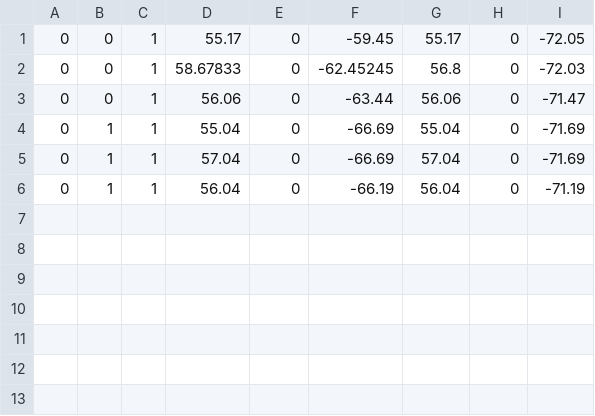
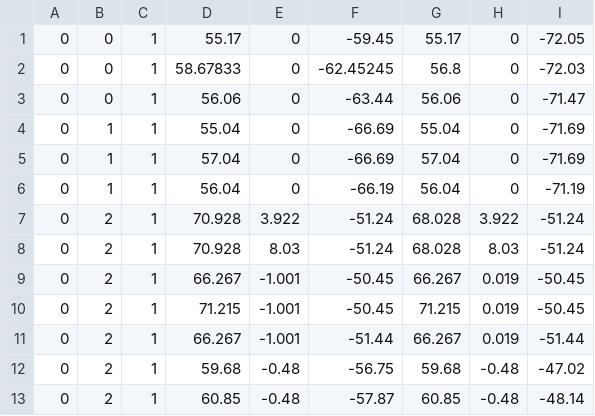
Before and after one commit to namakemono1911/Conchilf, a CSV file: Assets/Resources/EnemyData.csv, drawn as a sheet.

```diff
--- a/Assets/Resources/EnemyData.csv
+++ b/Assets/Resources/EnemyData.csv
@@ -6 +6,8 @@
 0,1,1,56.04,0,-66.19,56.04,0,-71.19,
+0,2,1,70.928,3.922,-51.24,68.028,3.922,-51.24,
+0,2,1,70.928,8.03,-51.24,68.028,8.03,-51.24,
+0,2,1,66.267,-1.001,-50.45,66.267,0.019,-50.45,
+0,2,1,71.215,-1.001,-50.45,71.215,0.019,-50.45,
+0,2,1,66.267,-1.001,-51.44,66.267,0.019,-51.44,
+0,2,1,59.68,-0.48,-56.75,59.68,-0.48,-47.02,
+0,2,1,60.85,-0.48,-57.87,60.85,-0.48,-48.14,
```
Also changed, not shown: 3 other files.
